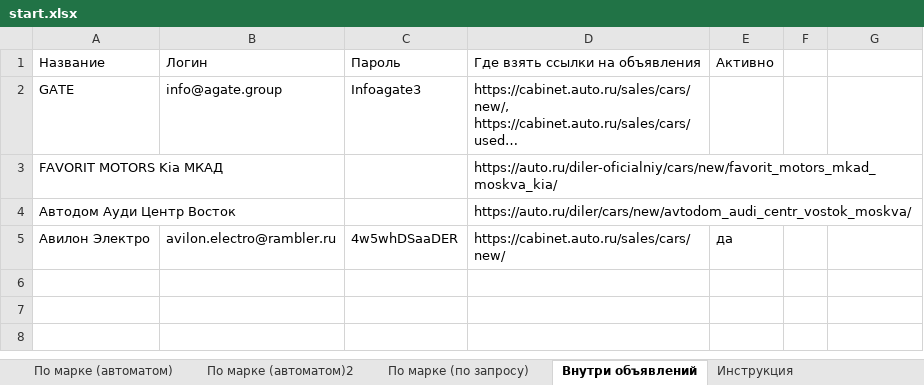
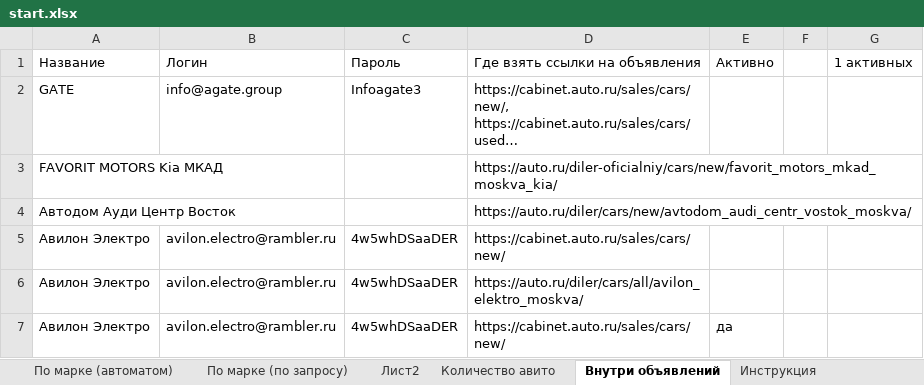
Before and after one commit to Online-Idea/autoru_parser, an Excel workbook: start.xlsx, sheet Внутри объявлений, drawn as a sheet; long unchanged cells end in …; values as stored, in another font and other column widths than the file's, no borders; the diff names each change by its address in the sheet, - before the commit and + after, or states it on an @@ line.

```diff
--- a/start.xlsx (sheet Внутри объявлений)
+++ b/start.xlsx (sheet Внутри объявлений)
-sheet tab: По марке (автоматом)2
+sheet tab: Количество авито
+sheet tab: Лист2
@@ sheet tab order changed: По марке (автоматом) | По марке (по запросу) | Лист2 | Количество авито | Внутри объявлений | Инструкция @@
-G1: (empty)
+G1: 1 активных
+row 5: Авилон Электро | avilon.electro@rambler.ru | 4w5whDSaaDER | https://cabinet.auto.ru/sales/cars/new/
+row 6: Авилон Электро | avilon.electro@rambler.ru | 4w5whDSaaDER | https://auto.ru/diler/cars/all/avilon_elektro_moskva/
```
Also changed, not shown: sheet По марке (по запросу), sheet Количество авито, sheet По марке (автоматом), sheet Инструкция, after_pandas.xlsx, 19 other files.
